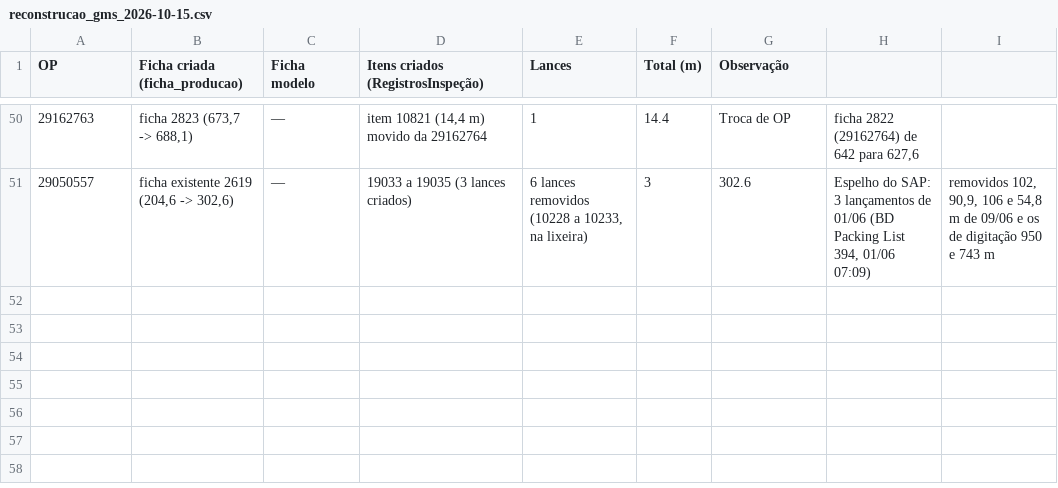
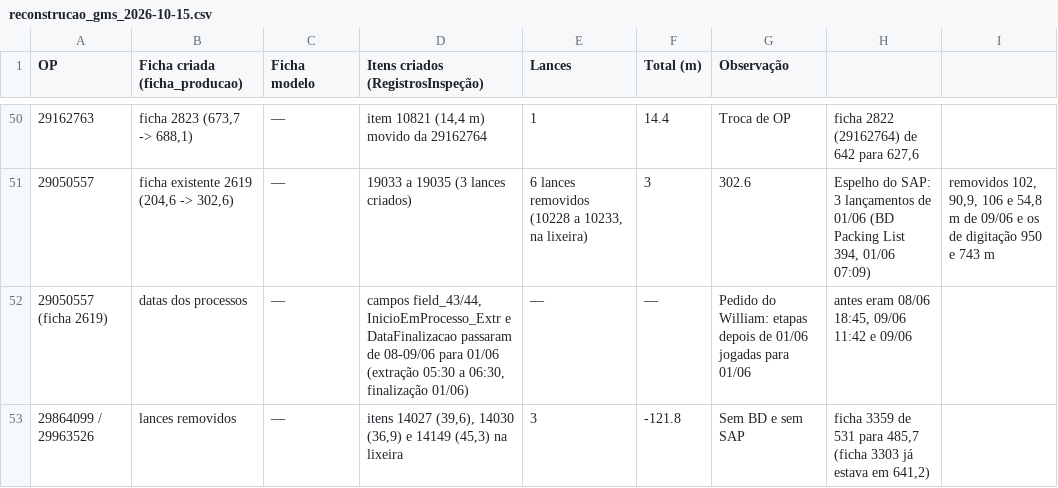
Before and after one commit to WilliamNRAmorim/Projetos, a CSV file: Producao_GMS_x_MB51/reconstrucao_gms_2026-10-15.csv, drawn as a sheet; only a part is shown, gaps mark what is left out.

Commit message:
Ficha 2619 com etapas em 01/06; lances sem BD e sem SAP removidos (29864099 e 29963526)

```diff
--- a/Producao_GMS_x_MB51/reconstrucao_gms_2026-10-15.csv
+++ b/Producao_GMS_x_MB51/reconstrucao_gms_2026-10-15.csv
@@ -51 +51,3 @@ OP;Ficha criada (ficha_producao);Ficha modelo;Itens criados (RegistrosInspeção
 29050557;ficha existente 2619 (204,6 -> 302,6);—;19033 a 19035 (3 lances criados); 6 lances removidos (10228 a 10233, na lixeira);3;302.6;Espelho do SAP: 3 lançamentos de 01/06 (BD Packing List 394, 01/06 07:09); removidos 102, 90,9, 106 e 54,8 m de 09/06 e os de digitação 950 e 743 m
+29050557 (ficha 2619);datas dos processos;—;campos field_43/44, InicioEmProcesso_Extr e DataFinalizacao passaram de 08-09/06 para 01/06 (extração 05:30 a 06:30, finalização 01/06);—;—;Pedido do William: etapas depois de 01/06 jogadas para 01/06; antes eram 08/06 18:45, 09/06 11:42 e 09/06
+29864099 / 29963526;lances removidos;—;itens 14027 (39,6), 14030 (36,9) e 14149 (45,3) na lixeira;3;-121.8;Sem BD e sem SAP; ficha 3359 de 531 para 485,7 (ficha 3303 já estava em 641,2)
```
Also changed, not shown: 2 other files.
